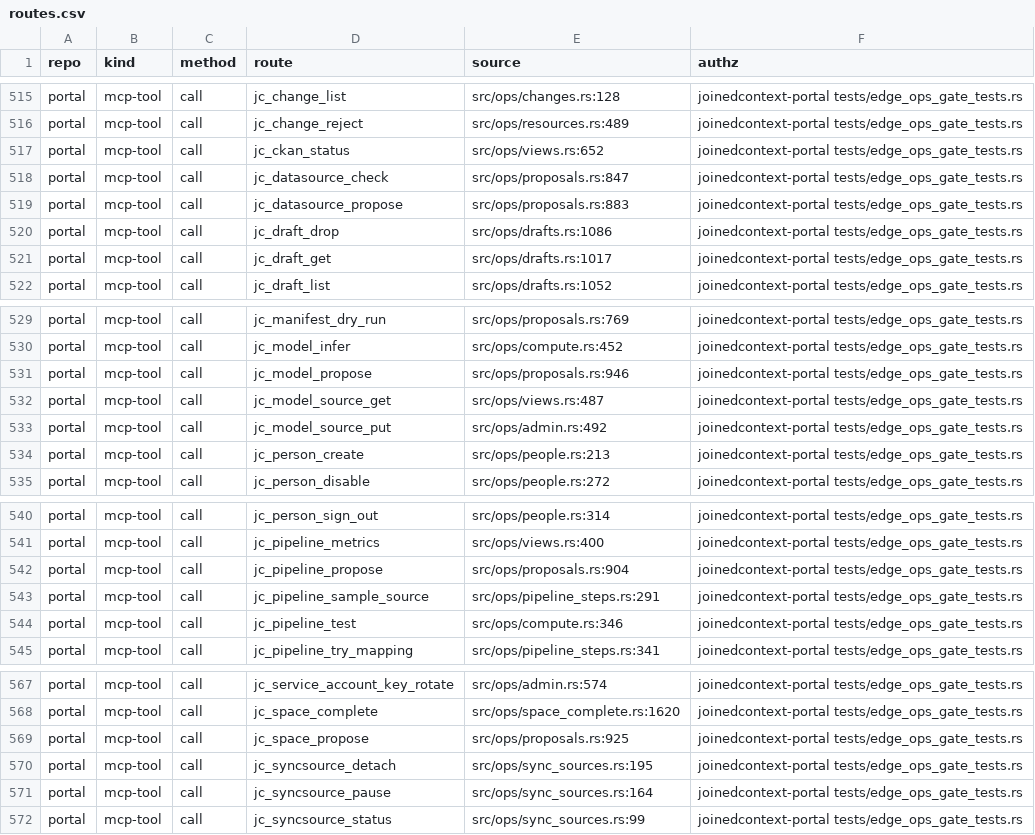
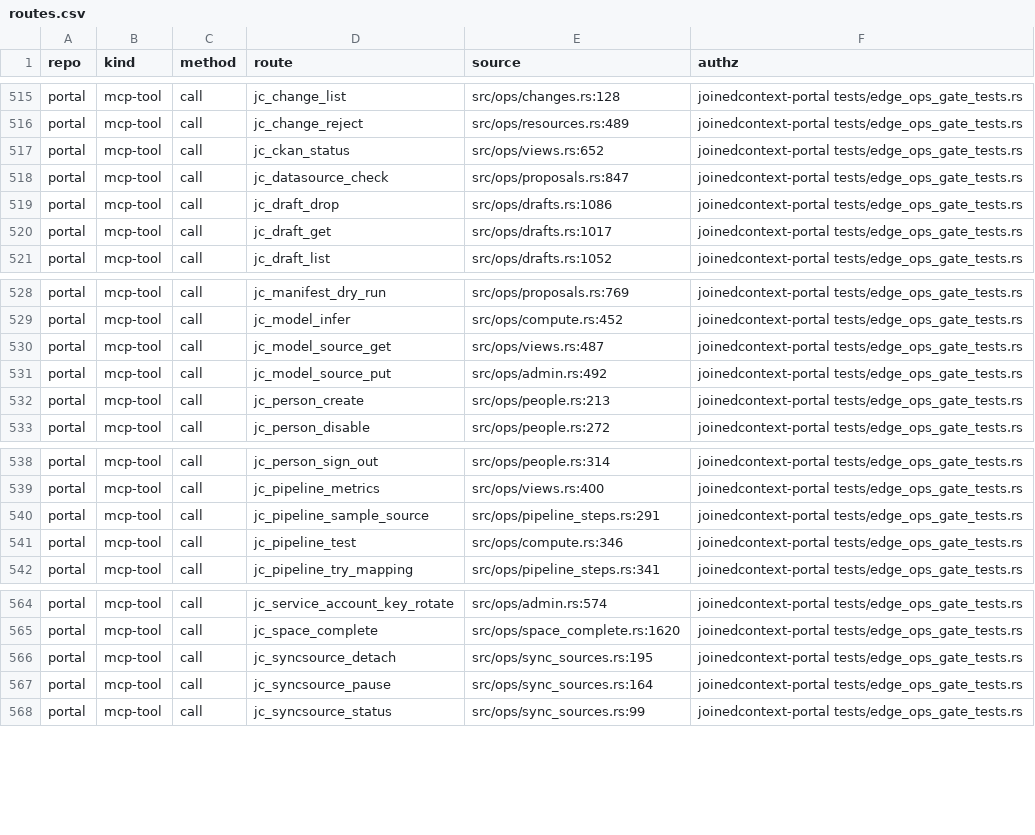
Before and after one commit to marek-mraz-jc/joinedcontext-conformance, a CSV file: security/routes.csv, drawn as a sheet; only a part is shown, gaps mark what is left out; the diff names each change by its address in the sheet, - before the commit and + after, or states it on an @@ line.

```diff
--- a/security/routes.csv
+++ b/security/routes.csv
-row 519: portal | mcp-tool | call | jc_datasource_propose | src/ops/proposals.rs:883 | joinedcontext-portal tests/edge_ops_gate_tests.rs
-row 531: portal | mcp-tool | call | jc_model_propose | src/ops/proposals.rs:946 | joinedcontext-portal tests/edge_ops_gate_tests.rs
-row 542: portal | mcp-tool | call | jc_pipeline_propose | src/ops/proposals.rs:904 | joinedcontext-portal tests/edge_ops_gate_tests.rs
-row 569: portal | mcp-tool | call | jc_space_propose | src/ops/proposals.rs:925 | joinedcontext-portal tests/edge_ops_gate_tests.rs
```
Also changed, not shown: 1 other file.
